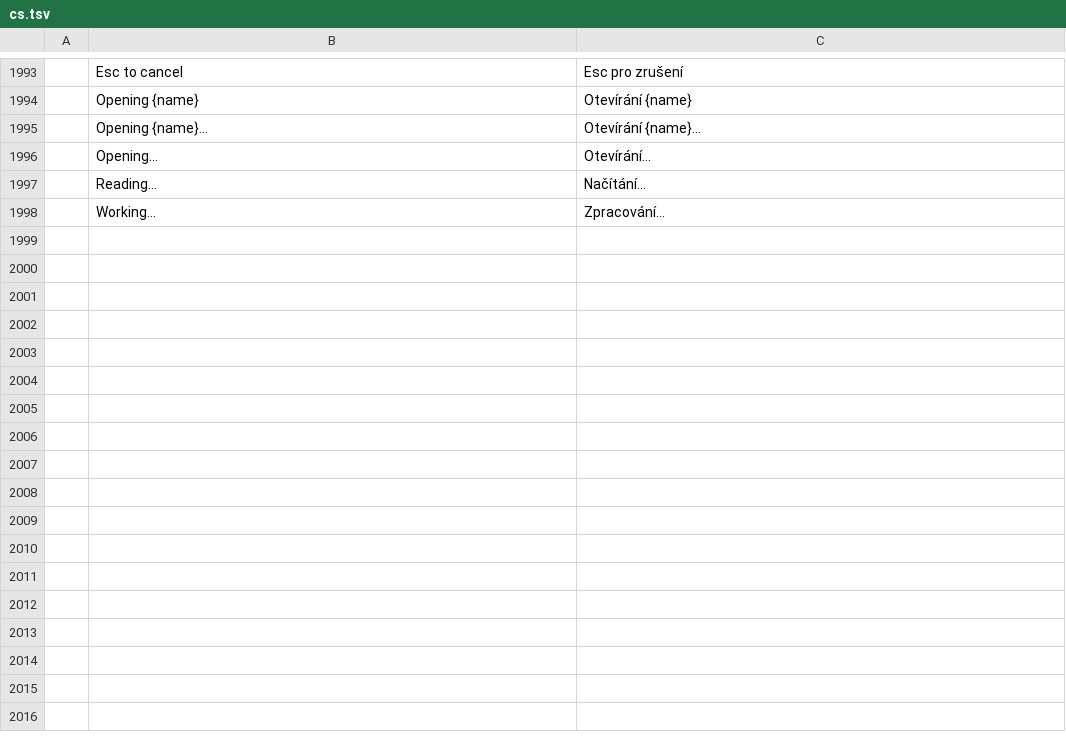
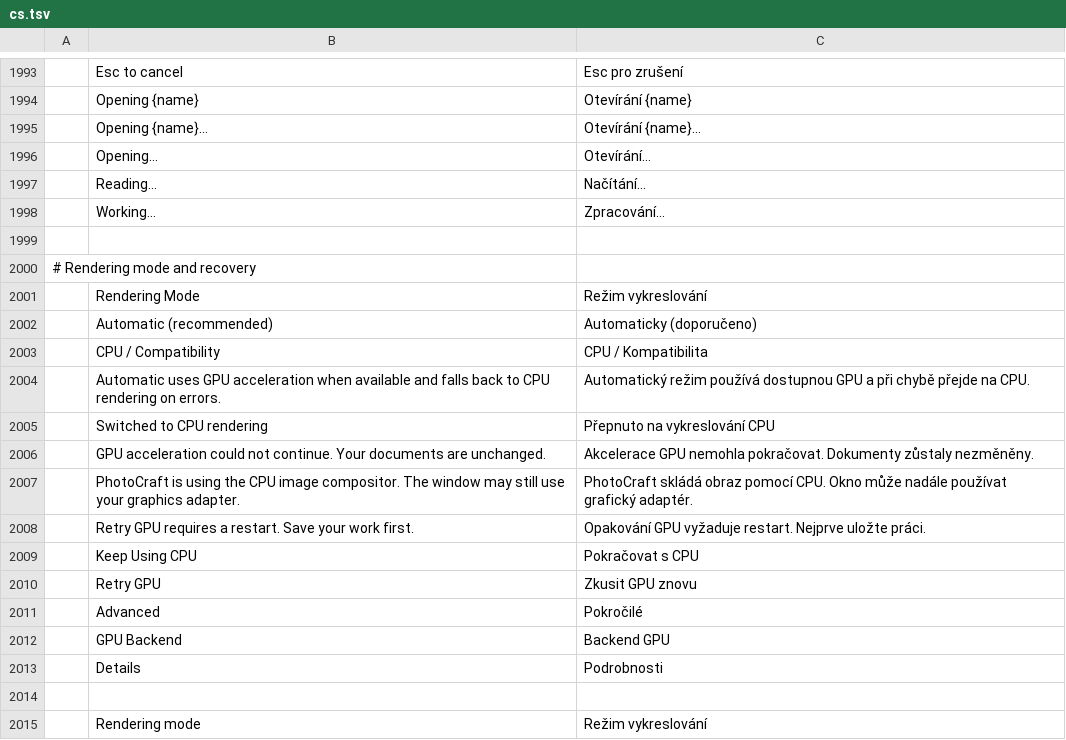
Before and after one commit to airisorg/photocraft-studio, a TSV file: crates/ui-egui/src/i18n/cs.tsv, drawn as a sheet; only a part is shown, gaps mark what is left out; the diff names each change by its address in the sheet, - before the commit and + after, or states it on an @@ line.

```diff
--- a/crates/ui-egui/src/i18n/cs.tsv
+++ b/crates/ui-egui/src/i18n/cs.tsv
+row 1999: (empty)
+row 2000: # Rendering mode and recovery
+row 2001:  | Rendering Mode | Režim vykreslování
+row 2002:  | Automatic (recommended) | Automaticky (doporučeno)
+row 2003:  | CPU / Compatibility | CPU / Kompatibilita
+row 2004:  | Automatic uses GPU acceleration when available and falls back to CPU rendering on errors. | Automatický režim používá dostupnou GPU a při chybě přejde na CPU.
+row 2005:  | Switched to CPU rendering | Přepnuto na vykreslování CPU
+row 2006:  | GPU acceleration could not continue. Your documents are unchanged. | Akcelerace GPU nemohla pokračovat. Dokumenty zůstaly nezměněny.
+row 2007:  | PhotoCraft is using the CPU image compositor. The window may still use your graphics adapter. | PhotoCraft skládá obraz pomocí CPU. Okno může nadále používat grafický adaptér.
+row 2008:  | Retry GPU requires a restart. Save your work first. | Opakování GPU vyžaduje restart. Nejprve uložte práci.
+row 2009:  | Keep Using CPU | Pokračovat s CPU
+row 2010:  | Retry GPU | Zkusit GPU znovu
+row 2011:  | Advanced | Pokročilé
+row 2012:  | GPU Backend | Backend GPU
+row 2013:  | Details | Podrobnosti
+row 2014: (empty)
+row 2015:  | Rendering mode | Režim vykreslování
```
Also changed, not shown: crates/ui-egui/src/i18n/es.tsv, crates/ui-egui/src/i18n/ja.tsv, 16 other files.
